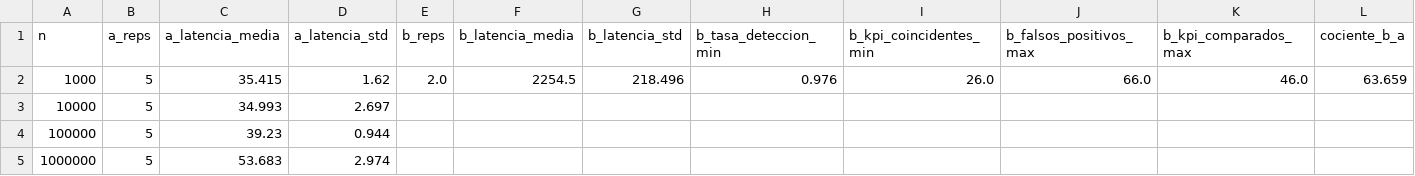
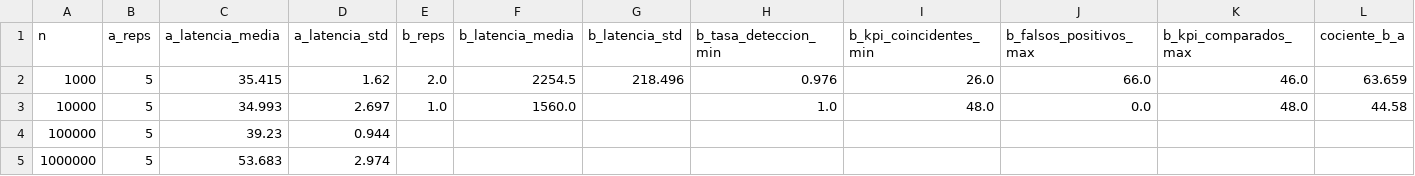
Before and after one commit to EdwinXav/TFM-Visual-Analytics-and-big-data, a CSV file: resultados/tiempos/comparacion_AB.csv, drawn as a sheet.

```diff
--- a/resultados/tiempos/comparacion_AB.csv
+++ b/resultados/tiempos/comparacion_AB.csv
@@ -2,3 +2,3 @@ n,a_reps,a_latencia_media,a_latencia_std,b_reps,b_latencia_media,b_latencia_std,
 1000,5,35.415,1.62,2.0,2254.5,218.496,0.976,26.0,66.0,46.0,63.659
-10000,5,34.993,2.697,,,,,,,,
+10000,5,34.993,2.697,1.0,1560.0,,1.0,48.0,0.0,48.0,44.58
 100000,5,39.23,0.944,,,,,,,,
```
Also changed, not shown: resultados/tiempos/escenario_B.csv, resultados/tiempos/escenario_B_repeticiones.csv, 2 other files.
